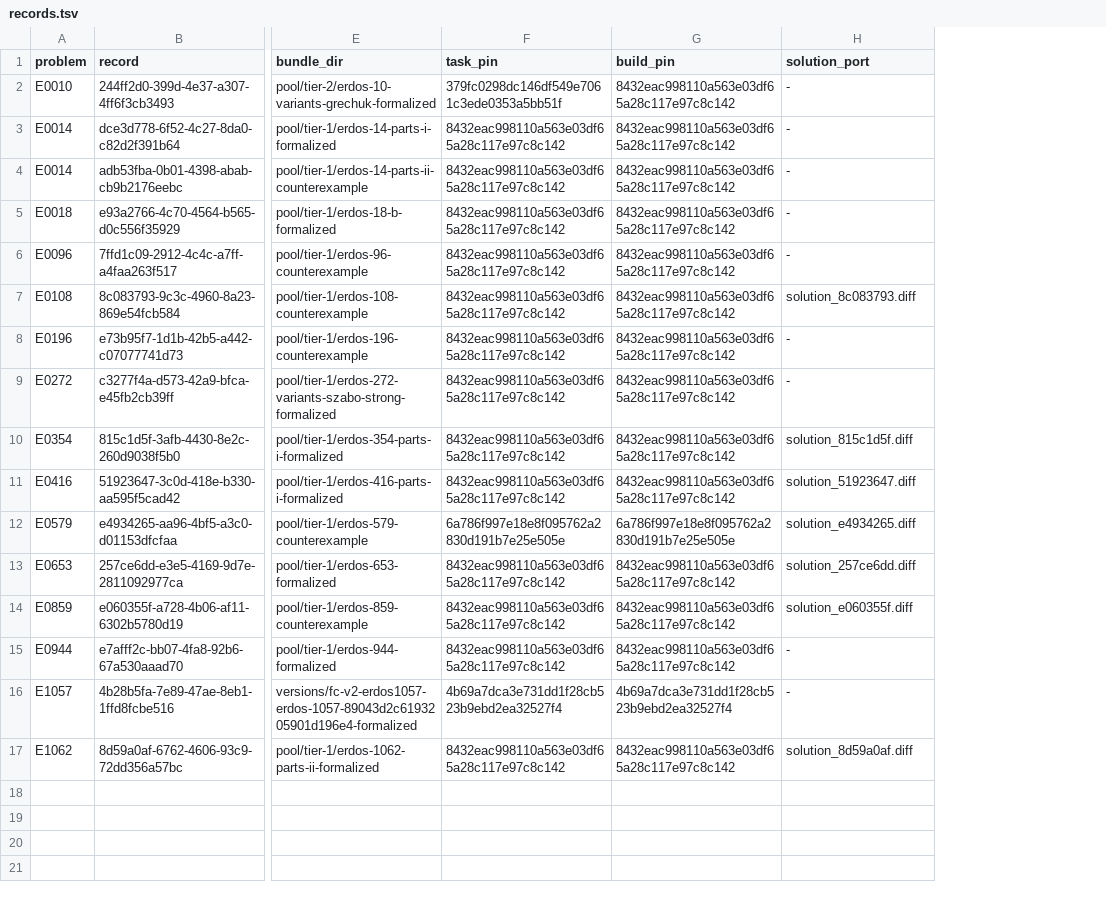
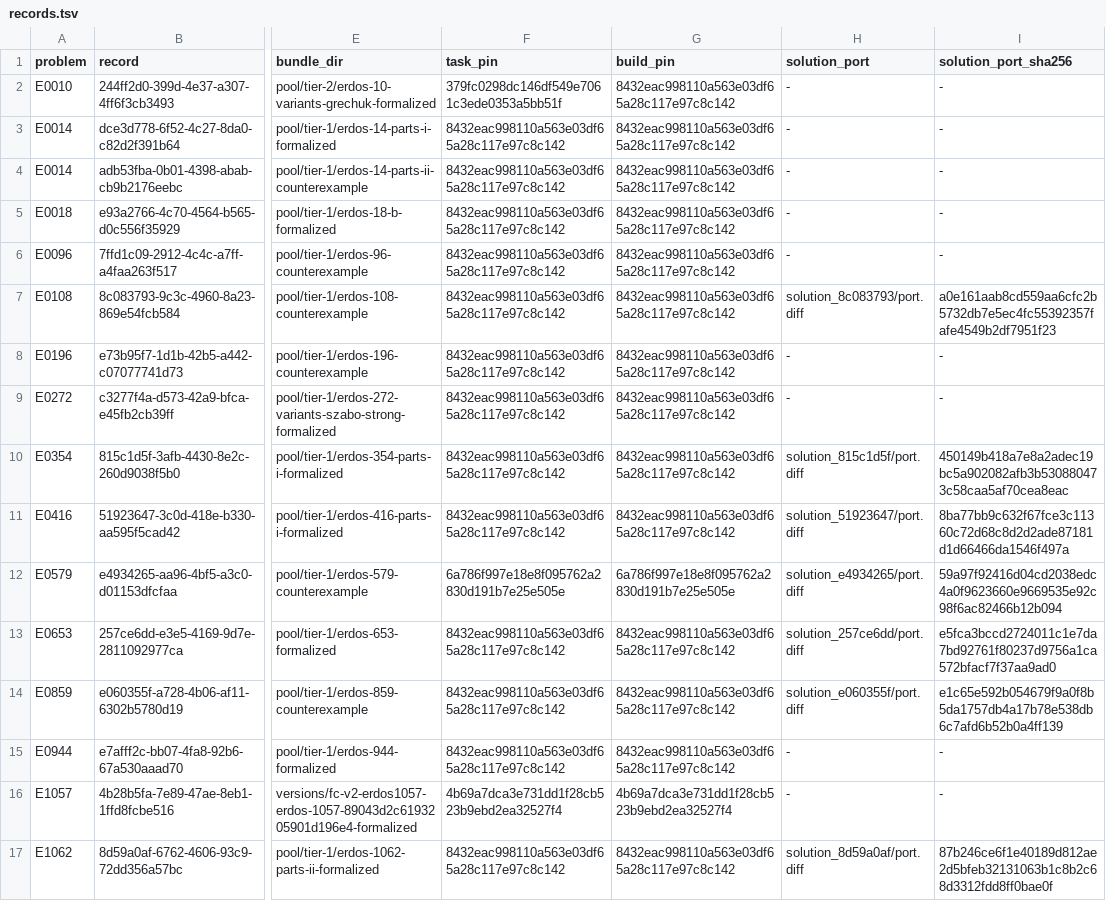
Before and after one commit to pasky/erdos, a TSV file: library/number_theory/conjectures_io_2026_lean_solutions_erdos_problems/evidence/assets/records.tsv, drawn as a sheet; only a part is shown, gaps mark what is left out; the diff names each change by its address in the sheet, - before the commit and + after, or states it on an @@ line.

Commit message:
Keep the solution port diffs off main beside the files they quote
Each proof-side port quotes lines of a solution file that Conjectures.io
licenses to itself alone, so the seven port diffs leave main and are held
privately beside their solution files as solution_<record>/port.diff
under the card's evidence/assets/. records.tsv names each port by that
path with its SHA-256, the driver applies a held port after checking its
hash and otherwise stops and names it, and each affected receipt says the
diff is held privately and that a reader rebuilds the port from it. The
three formal-conjectures port diffs stay.

```diff
--- a/library/number_theory/conjectures_io_2026_lean_solutions_erdos_problems/evidence/assets/records.tsv
+++ b/library/number_theory/conjectures_io_2026_lean_solutions_erdos_problems/evidence/assets/records.tsv
+column I (solution_port_sha256), rows 2-17: - | - | - | - | - | a0e161aab8cd559aa6cfc2b5732db7e5ec4fc55392357fafe4549b2df7951f23 | - | - | 450149b418a7e8a2adec19bc5a902082afb3b530880473c58caa5af70cea8eac | 8ba77bb9c632f67fce3c11360c72d68c8d2d2ade87181d1d66466da1546f497a | 59a97f92416d04cd2038edc4a0f9623660e9669535e92c98f6ac82466b12b094 | e5fca3bccd2724011c1e7da7bd92761f80237d9756a1ca572bfacf7f37aa9ad0 | e1c65e592b054679f9a0f8b5da1757db4a17b78e538db6c7afd6b52b0a4ff139 | - | - | 87b246ce6f1e40189d812ae2d5bfeb32131063b1c8b2c68d3312fdd8ff0bae0f
-H7 (solution_port): solution_8c083793.diff
+H7 (solution_port): solution_8c083793/port.diff
-H10 (solution_port): solution_815c1d5f.diff
+H10 (solution_port): solution_815c1d5f/port.diff
-H11 (solution_port): solution_51923647.diff
+H11 (solution_port): solution_51923647/port.diff
-H12 (solution_port): solution_e4934265.diff
+H12 (solution_port): solution_e4934265/port.diff
-H13 (solution_port): solution_257ce6dd.diff
+H13 (solution_port): solution_257ce6dd/port.diff
-H14 (solution_port): solution_e060355f.diff
+H14 (solution_port): solution_e060355f/port.diff
-H17 (solution_port): solution_8d59a0af.diff
+H17 (solution_port): solution_8d59a0af/port.diff
```
Also changed, not shown: 18 other files.
